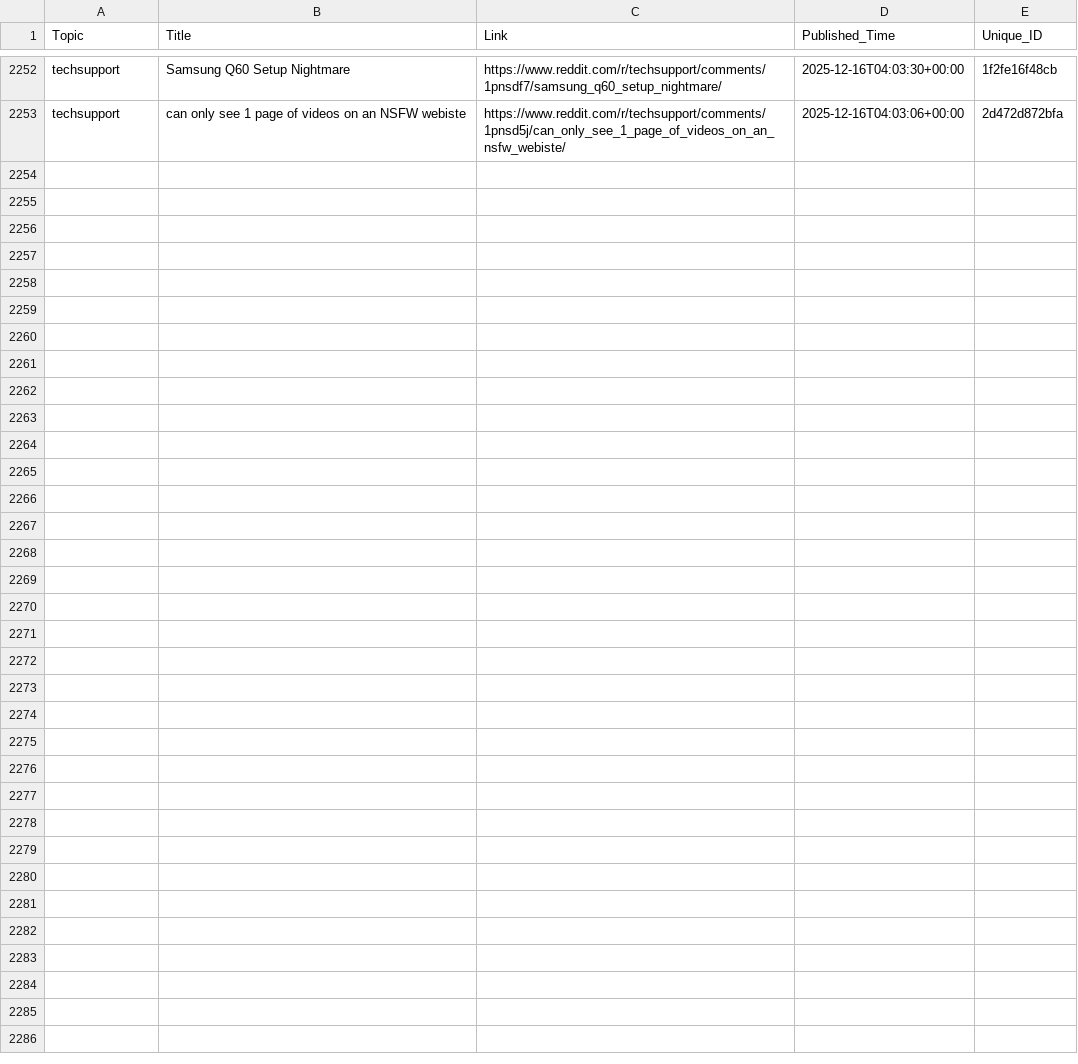
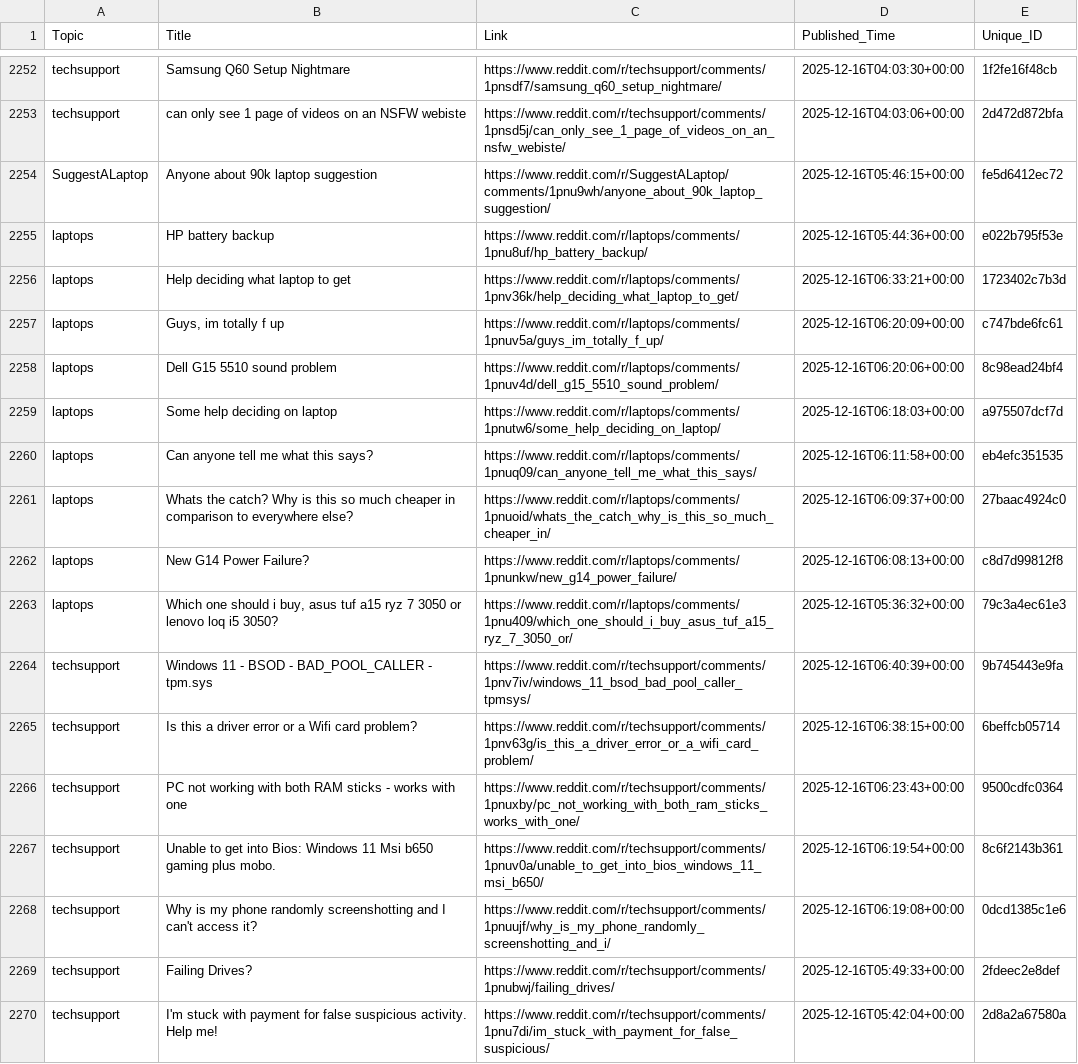
Before and after one commit to sidhu2690/reddit-scrapper, a CSV file: posts.csv, drawn as a sheet; only a part is shown, gaps mark what is left out.

```diff
--- a/posts.csv
+++ b/posts.csv
@@ -2253 +2253,18 @@ techsupport,Samsung Q60 Setup Nightmare,https://www.reddit.com/r/techsupport/com
 techsupport,can only see 1 page of videos on an NSFW webiste,https://www.reddit.com/r/techsupport/comments/1pnsd5j/can_only_see_1_page_of_videos_on_an_nsfw_webiste/,2025-12-16T04:03:06+00:00,2d472d872bfa
+SuggestALaptop,Anyone about 90k laptop suggestion,https://www.reddit.com/r/SuggestALaptop/comments/1pnu9wh/anyone_about_90k_laptop_suggestion/,2025-12-16T05:46:15+00:00,fe5d6412ec72
+laptops,HP battery backup,https://www.reddit.com/r/laptops/comments/1pnu8uf/hp_battery_backup/,2025-12-16T05:44:36+00:00,e022b795f53e
+laptops,Help deciding what laptop to get,https://www.reddit.com/r/laptops/comments/1pnv36k/help_deciding_what_laptop_to_get/,2025-12-16T06:33:21+00:00,1723402c7b3d
+laptops,"Guys, im totally f up",https://www.reddit.com/r/laptops/comments/1pnuv5a/guys_im_totally_f_up/,2025-12-16T06:20:09+00:00,c747bde6fc61
+laptops,Dell G15 5510 sound problem,https://www.reddit.com/r/laptops/comments/1pnuv4d/dell_g15_5510_sound_problem/,2025-12-16T06:20:06+00:00,8c98ead24bf4
+laptops,Some help deciding on laptop,https://www.reddit.com/r/laptops/comments/1pnutw6/some_help_deciding_on_laptop/,2025-12-16T06:18:03+00:00,a975507dcf7d
+laptops,Can anyone tell me what this says?,https://www.reddit.com/r/laptops/comments/1pnuq09/can_anyone_tell_me_what_this_says/,2025-12-16T06:11:58+00:00,eb4efc351535
+laptops,Whats the catch? Why is this so much cheaper in comparison to everywhere else?,https://www.reddit.com/r/laptops/comments/1pnuoid/whats_the_catch_why_is_this_so_much_cheaper_in/,2025-12-16T06:09:37+00:00,27baac4924c0
+laptops,New G14 Power Failure?,https://www.reddit.com/r/laptops/comments/1pnunkw/new_g14_power_failure/,2025-12-16T06:08:13+00:00,c8d7d99812f8
+laptops,"Which one should i buy, asus tuf a15 ryz 7 3050 or lenovo loq i5 3050?",https://www.reddit.com/r/laptops/comments/1pnu409/which_one_should_i_buy_asus_tuf_a15_ryz_7_3050_or/,2025-12-16T05:36:32+00:00,79c3a4ec61e3
+techsupport,Windows 11 - BSOD - BAD_POOL_CALLER - tpm.sys,https://www.reddit.com/r/techsupport/comments/1pnv7iv/windows_11_bsod_bad_pool_caller_tpmsys/,2025-12-16T06:40:39+00:00,9b745443e9fa
+techsupport,Is this a driver error or a Wifi card problem?,https://www.reddit.com/r/techsupport/comments/1pnv63g/is_this_a_driver_error_or_a_wifi_card_problem/,2025-12-16T06:38:15+00:00,6beffcb05714
+techsupport,PC not working with both RAM sticks - works with one,https://www.reddit.com/r/techsupport/comments/1pnuxby/pc_not_working_with_both_ram_sticks_works_with_one/,2025-12-16T06:23:43+00:00,9500cdfc0364
+techsupport,Unable to get into Bios: Windows 11 Msi b650 gaming plus mobo.,https://www.reddit.com/r/techsupport/comments/1pnuv0a/unable_to_get_into_bios_windows_11_msi_b650/,2025-12-16T06:19:54+00:00,8c6f2143b361
+techsupport,Why is my phone randomly screenshotting and I can't access it?,https://www.reddit.com/r/techsupport/comments/1pnuujf/why_is_my_phone_randomly_screenshotting_and_i/,2025-12-16T06:19:08+00:00,0dcd1385c1e6
+techsupport,Failing Drives?,https://www.reddit.com/r/techsupport/comments/1pnubwj/failing_drives/,2025-12-16T05:49:33+00:00,2fdeec2e8def
+techsupport,I'm stuck with payment for false suspicious activity. Help me!,https://www.reddit.com/r/techsupport/comments/1pnu7di/im_stuck_with_payment_for_false_suspicious/,2025-12-16T05:42:04+00:00,2d8a2a67580a
```
